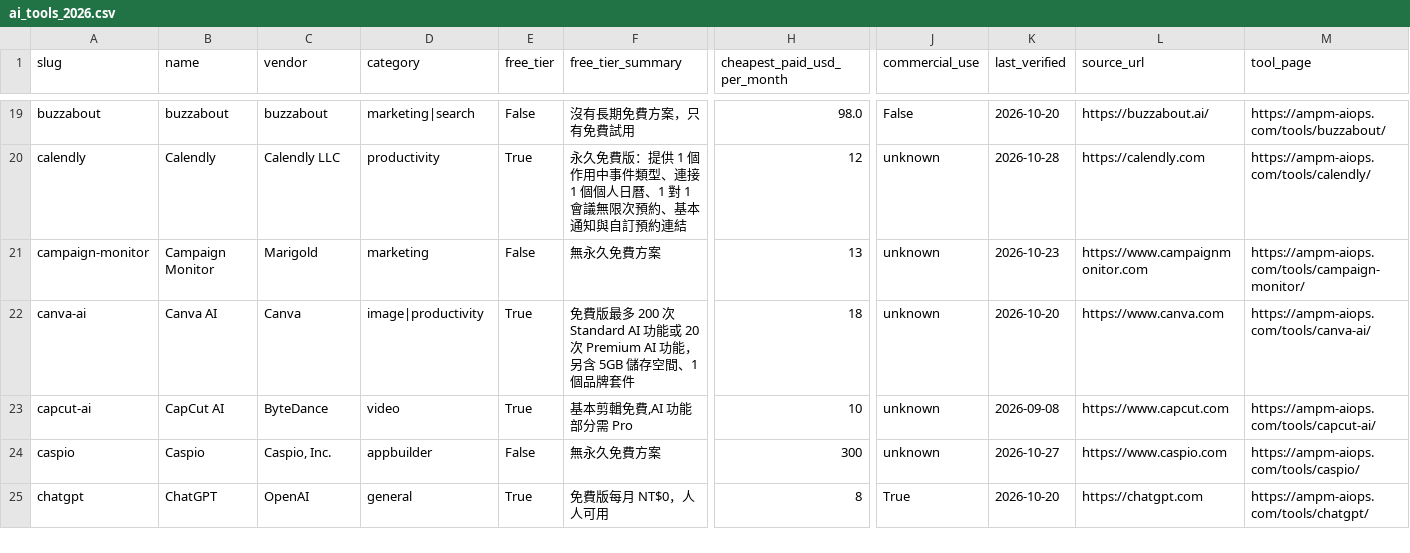
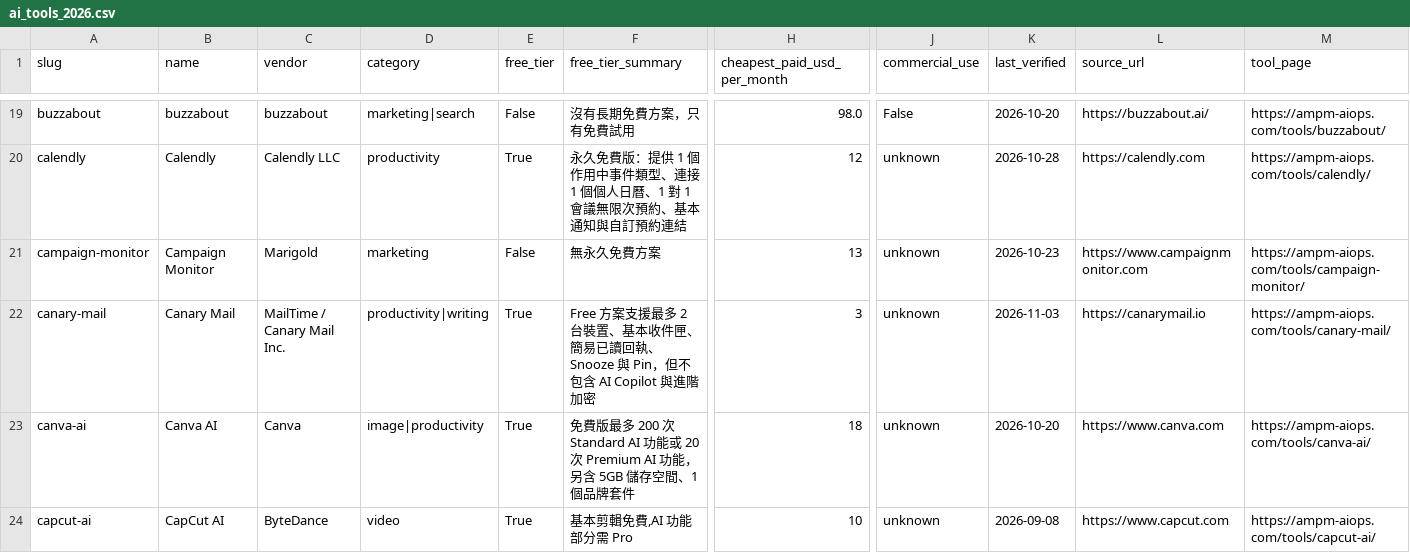
Before and after one commit to AMPM-AIOPS-HQ/awesome-ai-tools-pricing, a CSV file: data/ai_tools_2026.csv, drawn as a sheet; only a part is shown, gaps mark what is left out; the shorter side is filled out with more unchanged rows; rows hold the shown columns only; the diff covers the shown part only; the diff names each change by its address in the sheet, - before the commit and + after, or states it on an @@ line.

```diff
--- a/data/ai_tools_2026.csv
+++ b/data/ai_tools_2026.csv
+row 22: canary-mail | Canary Mail | MailTime / Canary Mail Inc. | productivity|writing | True | Free 方案支援最多 2 台裝置、基本收件匣、簡易已讀回執、Snooze 與 Pin，但不包含 AI Copilot 與進階加密 | 3 | unknown | 2026-11-03 | https://canarymail.io | https://ampm-aiops.com/tools/canary-mail/
```
Also changed, not shown: 3 added rows elsewhere in this file, 17 other files.
